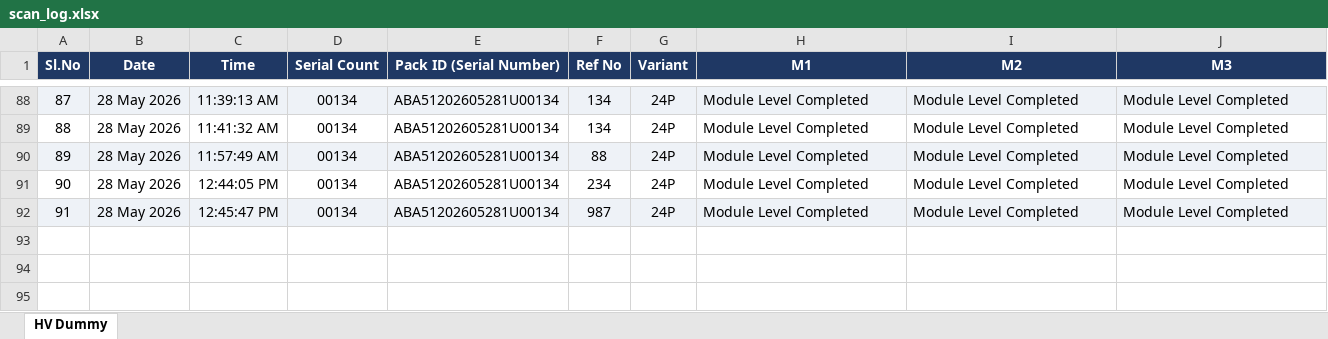
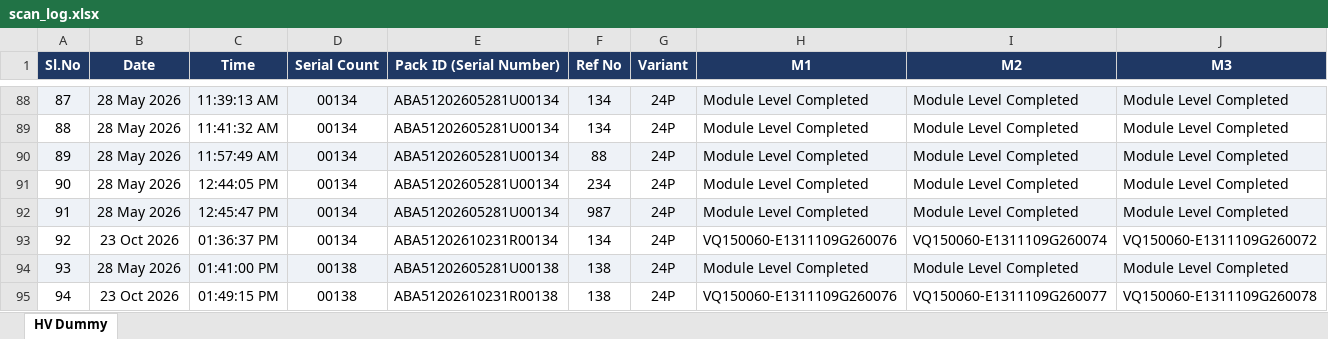
Before and after one commit to Radarcalibration/HV-Label-Printing, an Excel workbook: models/hv/data/scan_log.xlsx, sheet HV Dummy, drawn as a sheet; only a part is shown, gaps mark what is left out; values as stored, in another font and other column widths than the file's, no borders; rows hold the shown columns only; the diff names each change by its address in the sheet, - before the commit and + after, or states it on an @@ line.

Commit message:
machine details updated for battery pack dummy id too

```diff
--- a/models/hv/data/scan_log.xlsx (sheet HV Dummy)
+++ b/models/hv/data/scan_log.xlsx (sheet HV Dummy)
+row 93: 92 | 23 Oct 2026 | 01:36:37 PM | 00134 | ABA51202610231R00134 | 134 | 24P | VQ150060-E1311109G260076 | VQ150060-E1311109G260074 | VQ150060-E1311109G260072
+row 94: 93 | 28 May 2026 | 01:41:00 PM | 00138 | ABA51202605281U00138 | 138 | 24P | Module Level Completed | Module Level Completed | Module Level Completed
+row 95: 94 | 23 Oct 2026 | 01:49:15 PM | 00138 | ABA51202610231R00138 | 138 | 24P | VQ150060-E1311109G260076 | VQ150060-E1311109G260077 | VQ150060-E1311109G260078
```
Also changed, not shown: models/hv/data/bms_scan_log.xlsx, models/hv/data/pack_id_scan_log.xlsx, 3 other files.
